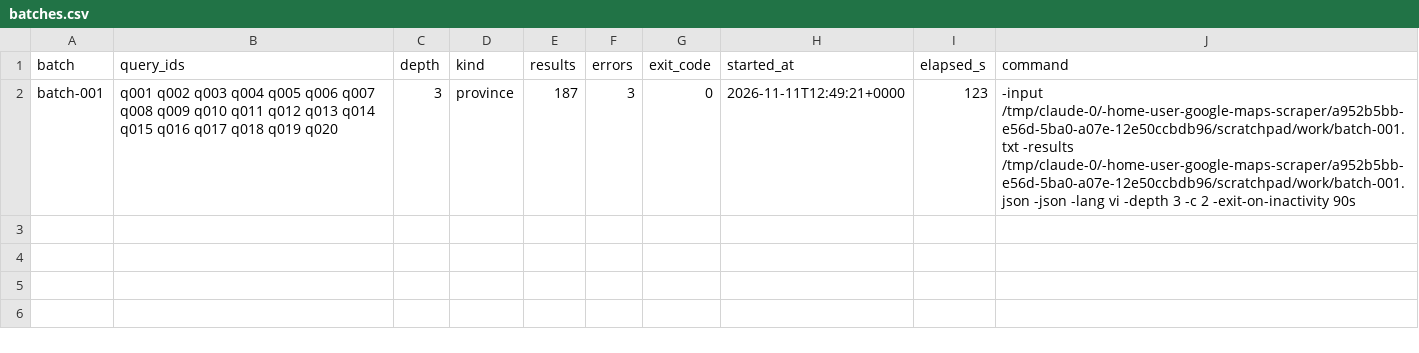
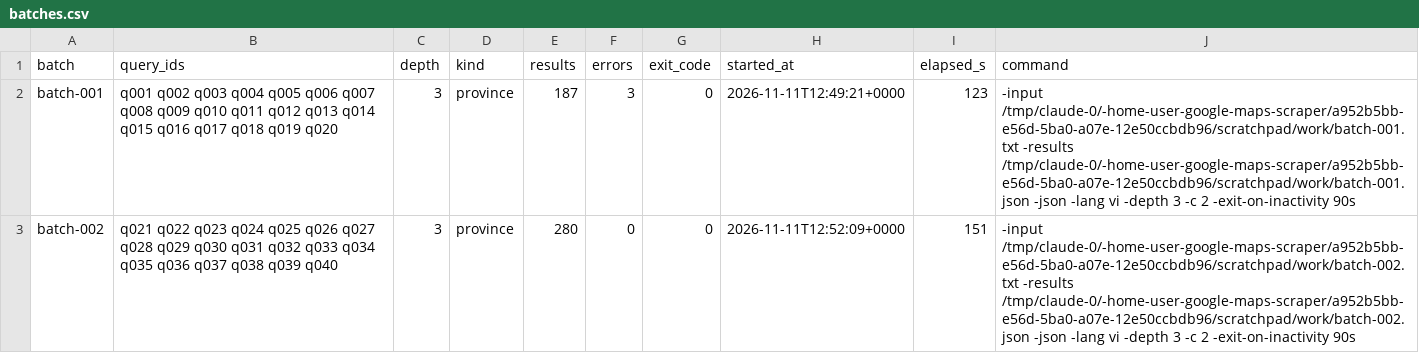
Before and after one commit to quockhanh290/google-maps-scraper, a CSV file: out/raw/batches.csv, drawn as a sheet.

```diff
--- a/out/raw/batches.csv
+++ b/out/raw/batches.csv
@@ -2 +2,2 @@ batch,query_ids,depth,kind,results,errors,exit_code,started_at,elapsed_s,command
 batch-001,q001 q002 q003 q004 q005 q006 q007 q008 q009 q010 q011 q012 q013 q014 q015 q016 q017 q018 q019 q020,3,province,187,3,0,2026-11-11T12:49:21+0000,123,-input /tmp/claude-0/-home-user-google-maps-scraper/a952b5bb-e56d-5ba0-a07e-12e50ccbdb96/scratchpad/work/batch-001.txt -results /tmp/claude-0/-home-user-google-maps-scraper/a952b5bb-e56d-5ba0-a07e-12e50ccbdb96/scratchpad/work/batch-001.json -json -lang vi -depth 3 -c 2 -exit-on-inactivity 90s
+batch-002,q021 q022 q023 q024 q025 q026 q027 q028 q029 q030 q031 q032 q033 q034 q035 q036 q037 q038 q039 q040,3,province,280,0,0,2026-11-11T12:52:09+0000,151,-input /tmp/claude-0/-home-user-google-maps-scraper/a952b5bb-e56d-5ba0-a07e-12e50ccbdb96/scratchpad/work/batch-002.txt -results /tmp/claude-0/-home-user-google-maps-scraper/a952b5bb-e56d-5ba0-a07e-12e50ccbdb96/scratchpad/work/batch-002.json -json -lang vi -depth 3 -c 2 -exit-on-inactivity 90s
```
Also changed, not shown: 1 other file.
